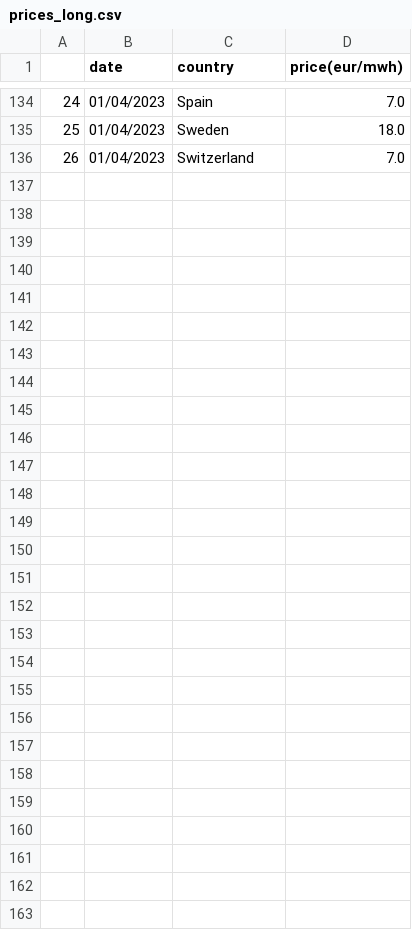
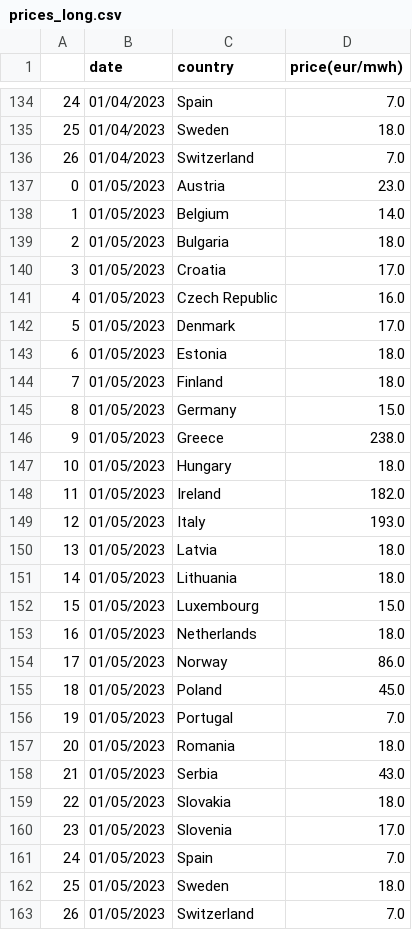
Before and after one commit to laurabejder/european_energy_prices, a CSV file: prices_long.csv, drawn as a sheet; only a part is shown, gaps mark what is left out.

```diff
--- a/prices_long.csv
+++ b/prices_long.csv
@@ -136 +136,28 @@
 26,01/04/2023,Switzerland,7.0
+0,01/05/2023,Austria,23.0
+1,01/05/2023,Belgium,14.0
+2,01/05/2023,Bulgaria,18.0
+3,01/05/2023,Croatia,17.0
+4,01/05/2023,Czech Republic,16.0
+5,01/05/2023,Denmark,17.0
+6,01/05/2023,Estonia,18.0
+7,01/05/2023,Finland,18.0
+8,01/05/2023,Germany,15.0
+9,01/05/2023,Greece,238.0
+10,01/05/2023,Hungary,18.0
+11,01/05/2023,Ireland,182.0
+12,01/05/2023,Italy,193.0
+13,01/05/2023,Latvia,18.0
+14,01/05/2023,Lithuania,18.0
+15,01/05/2023,Luxembourg,15.0
+16,01/05/2023,Netherlands,18.0
+17,01/05/2023,Norway,86.0
+18,01/05/2023,Poland,45.0
+19,01/05/2023,Portugal,7.0
+20,01/05/2023,Romania,18.0
+21,01/05/2023,Serbia,43.0
+22,01/05/2023,Slovakia,18.0
+23,01/05/2023,Slovenia,17.0
+24,01/05/2023,Spain,7.0
+25,01/05/2023,Sweden,18.0
+26,01/05/2023,Switzerland,7.0
```
Also changed, not shown: europaenergy_today.csv, price_wide.csv, 1 other file.
